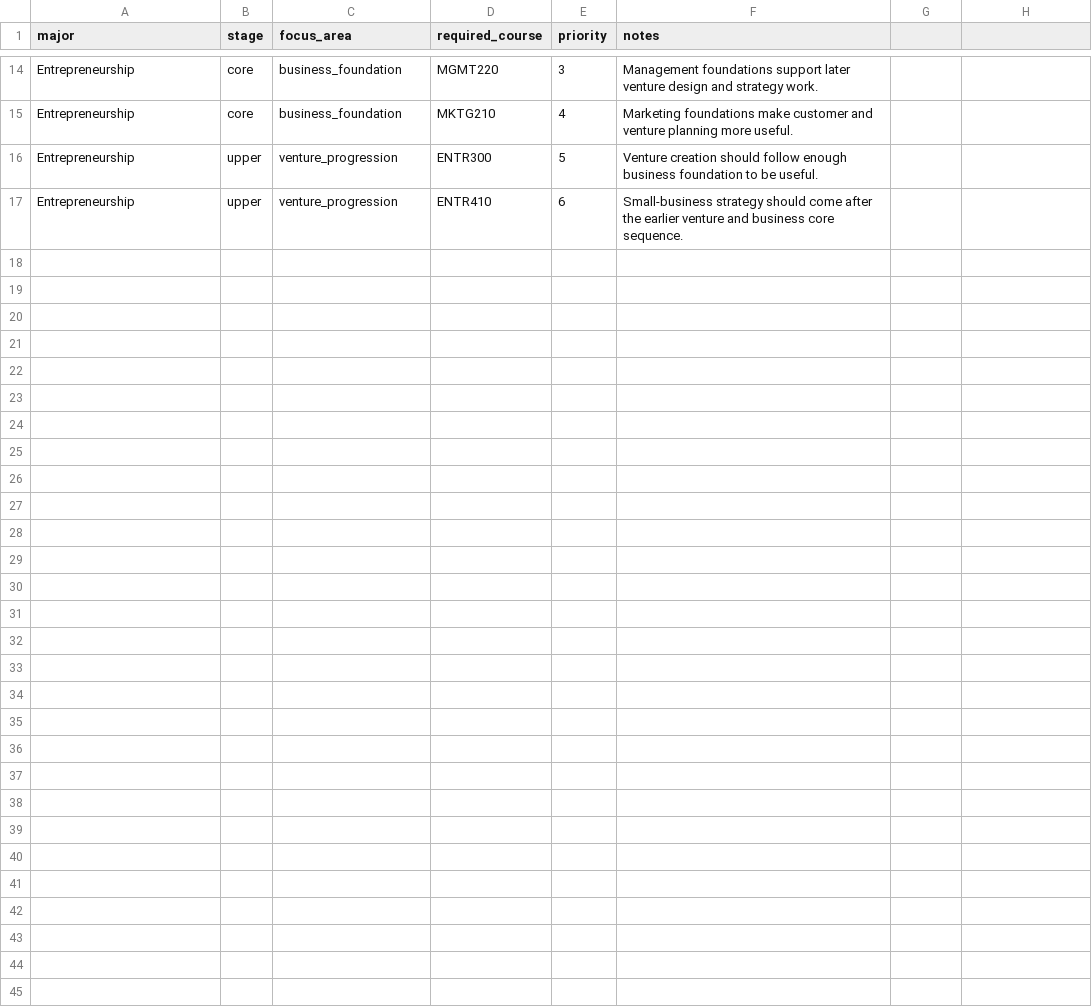
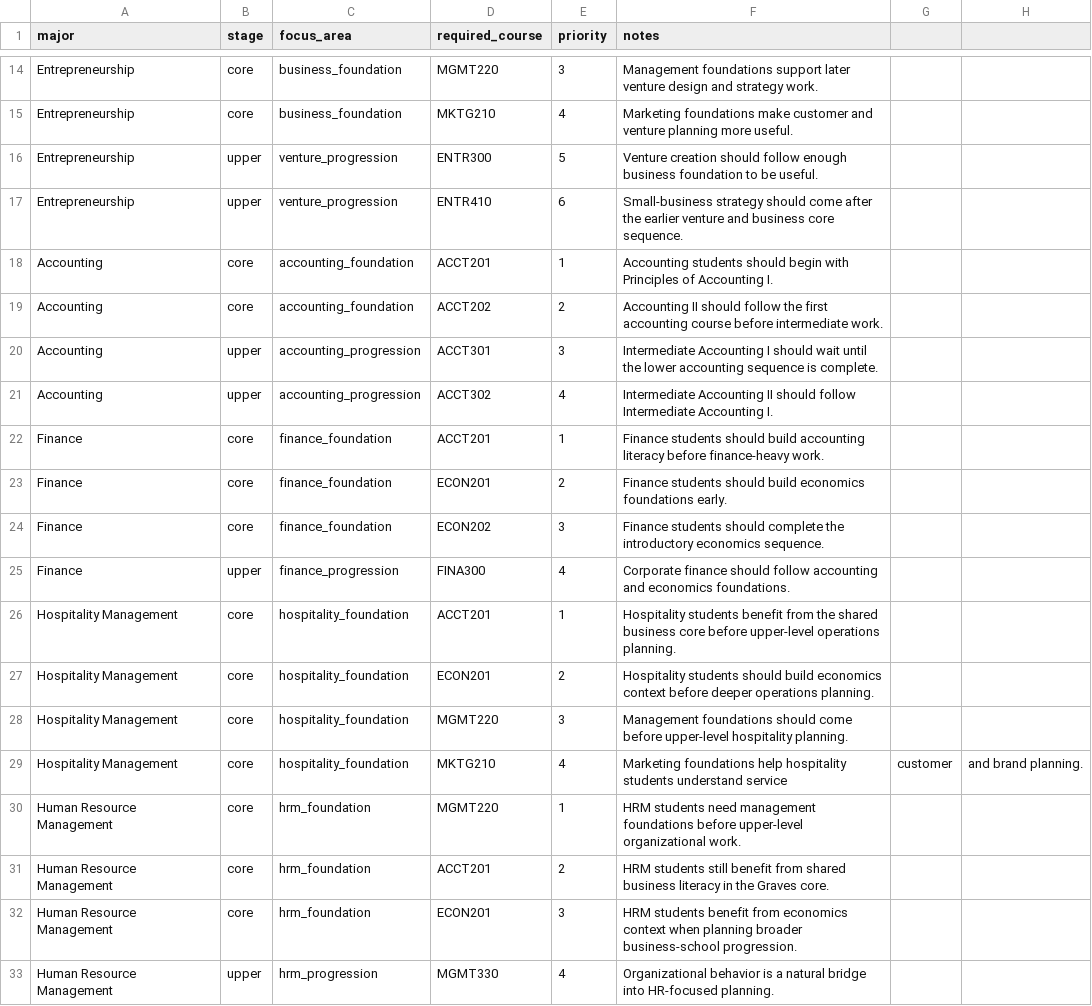
Before and after one commit to Morgan-Computer-Science/cosc-490-senior-project-team-9-project-3, a CSV file: backend/data/business_pathways.csv, drawn as a sheet; only a part is shown, gaps mark what is left out.

Commit message:
Deepen Graves business advising across core undergraduate pathways

```diff
--- a/backend/data/business_pathways.csv
+++ b/backend/data/business_pathways.csv
@@ -17 +17,17 @@ Entrepreneurship,upper,venture_progression,ENTR300,5,Venture creation should fol
 Entrepreneurship,upper,venture_progression,ENTR410,6,Small-business strategy should come after the earlier venture and business core sequence.
+Accounting,core,accounting_foundation,ACCT201,1,Accounting students should begin with Principles of Accounting I.
+Accounting,core,accounting_foundation,ACCT202,2,Accounting II should follow the first accounting course before intermediate work.
+Accounting,upper,accounting_progression,ACCT301,3,Intermediate Accounting I should wait until the lower accounting sequence is complete.
+Accounting,upper,accounting_progression,ACCT302,4,Intermediate Accounting II should follow Intermediate Accounting I.
+Finance,core,finance_foundation,ACCT201,1,Finance students should build accounting literacy before finance-heavy work.
+Finance,core,finance_foundation,ECON201,2,Finance students should build economics foundations early.
+Finance,core,finance_foundation,ECON202,3,Finance students should complete the introductory economics sequence.
+Finance,upper,finance_progression,FINA300,4,Corporate finance should follow accounting and economics foundations.
+Hospitality Management,core,hospitality_foundation,ACCT201,1,Hospitality students benefit from the shared business core before upper-level operations planning.
+Hospitality Management,core,hospitality_foundation,ECON201,2,Hospitality students should build economics context before deeper operations planning.
+Hospitality Management,core,hospitality_foundation,MGMT220,3,Management foundations should come before upper-level hospitality planning.
+Hospitality Management,core,hospitality_foundation,MKTG210,4,Marketing foundations help hospitality students understand service, customer, and brand planning.
+Human Resource Management,core,hrm_foundation,MGMT220,1,HRM students need management foundations before upper-level organizational work.
+Human Resource Management,core,hrm_foundation,ACCT201,2,HRM students still benefit from shared business literacy in the Graves core.
+Human Resource Management,core,hrm_foundation,ECON201,3,HRM students benefit from economics context when planning broader business-school progression.
+Human Resource Management,upper,hrm_progression,MGMT330,4,Organizational behavior is a natural bridge into HR-focused planning.
```
Also changed, not shown: backend/data/degree_requirements.csv, 6 other files.
